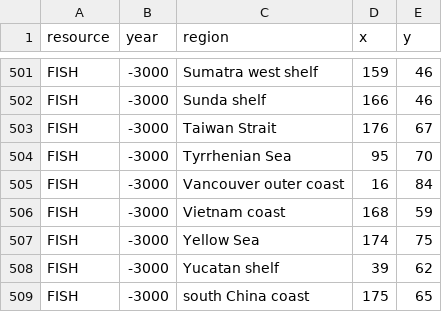
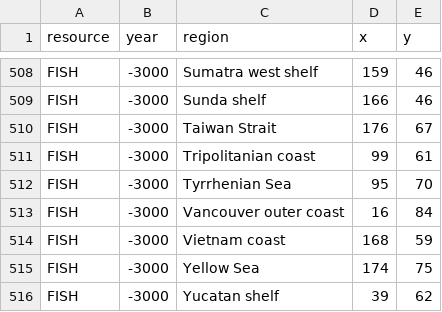
Before and after one commit to fabianmaurer/awakened-rfc, a TSV file: docs/HugeWorldResources.tsv, drawn as a sheet; only a part is shown, gaps mark what is left out; the shorter side is filled out with more unchanged rows; the diff covers the shown part only.

```diff
--- a/docs/HugeWorldResources.tsv
+++ b/docs/HugeWorldResources.tsv
@@ -503,2 +510,3 @@ FISH	-3000	Sunda shelf	166	46
 FISH	-3000	Taiwan Strait	176	67
+FISH	-3000	Tripolitanian coast	99	61
 FISH	-3000	Tyrrhenian Sea	95	70
```
Also changed, not shown: 7 added rows elsewhere in this file, 7 other files.
